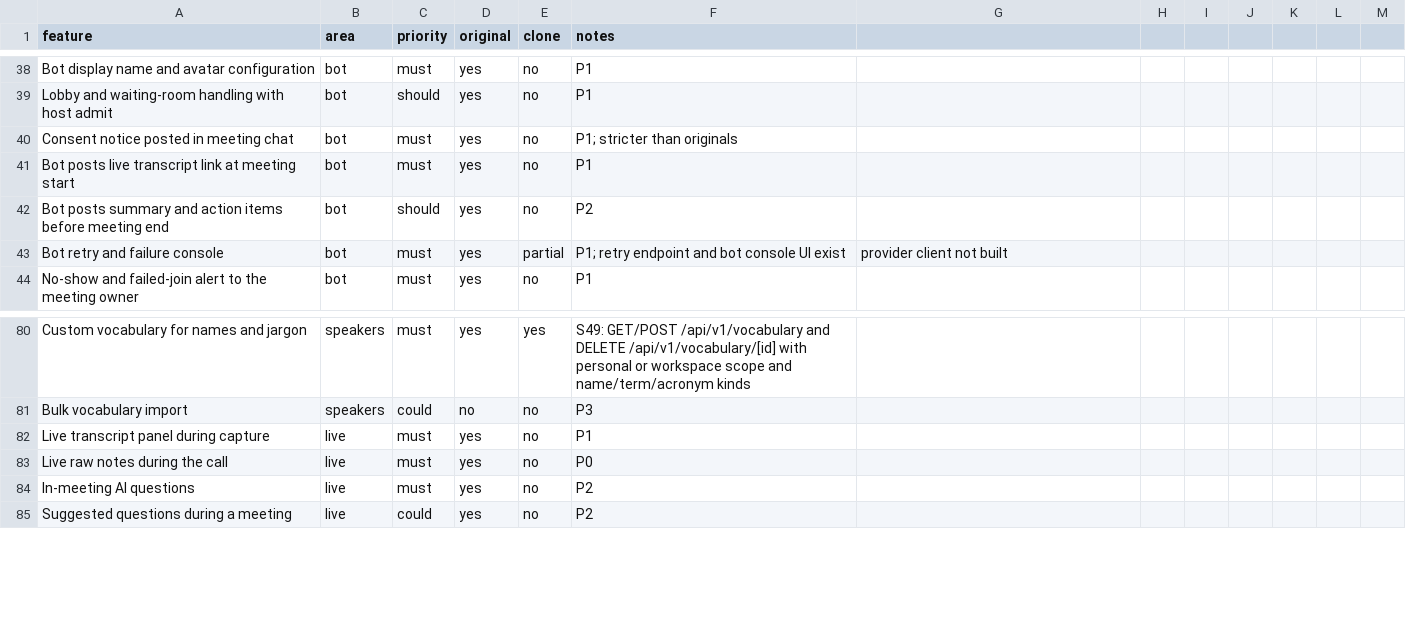
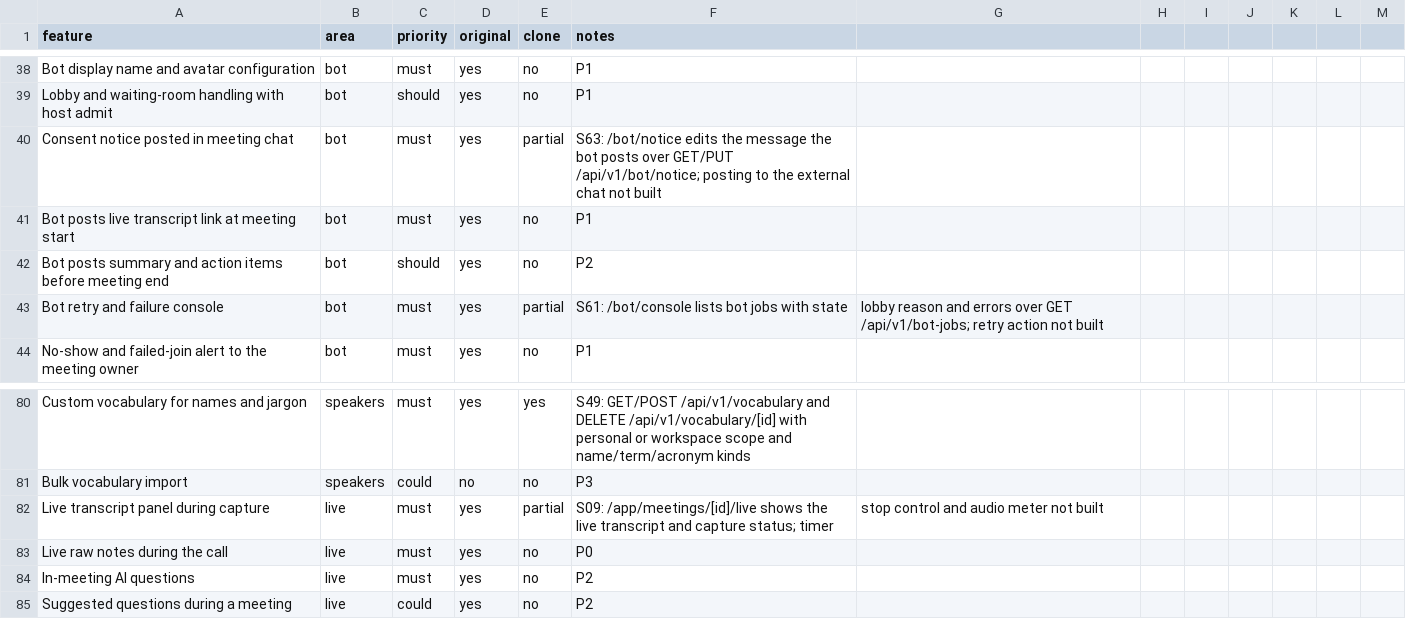
Before and after one commit to arjav1181/click, a CSV file: replica/features.csv, drawn as a sheet; only a part is shown, gaps mark what is left out.

Commit message:
build: S61 bot console, S63 bot notice, S09 live meeting

```diff
--- a/replica/features.csv
+++ b/replica/features.csv
@@ -39,6 +39,6 @@ Bot display name and avatar configuration,bot,must,yes,no,P1
 Lobby and waiting-room handling with host admit,bot,should,yes,no,P1
-Consent notice posted in meeting chat,bot,must,yes,no,P1; stricter than originals
+Consent notice posted in meeting chat,bot,must,yes,partial,S63: /bot/notice edits the message the bot posts over GET/PUT /api/v1/bot/notice; posting to the external chat not built
 Bot posts live transcript link at meeting start,bot,must,yes,no,P1
 Bot posts summary and action items before meeting end,bot,should,yes,no,P2
-Bot retry and failure console,bot,must,yes,partial,P1; retry endpoint and bot console UI exist, provider client not built
+Bot retry and failure console,bot,must,yes,partial,S61: /bot/console lists bot jobs with state, lobby reason and errors over GET /api/v1/bot-jobs; retry action not built
 No-show and failed-join alert to the meeting owner,bot,must,yes,no,P1
@@ -81,3 +81,3 @@ Custom vocabulary for names and jargon,speakers,must,yes,yes,S49: GET/POST /api/
 Bulk vocabulary import,speakers,could,no,no,P3
-Live transcript panel during capture,live,must,yes,no,P1
+Live transcript panel during capture,live,must,yes,partial,S09: /app/meetings/[id]/live shows the live transcript and capture status; timer, stop control and audio meter not built
 Live raw notes during the call,live,must,yes,no,P0
```
Also changed, not shown: 15 other files.
